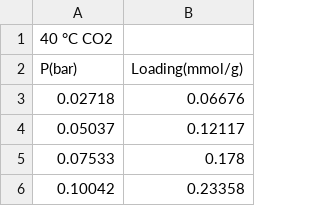
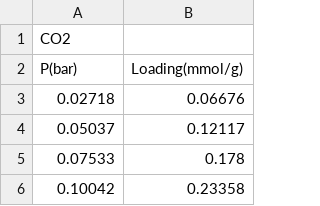
Before and after one commit to eliasboegel/MCIAST, a CSV file: src/test_data/co2.csv, drawn as a sheet; only a part is shown.

```diff
--- a/src/test_data/co2.csv
+++ b/src/test_data/co2.csv
@@ -1,2 +1,2 @@
-40 °C CO2,
+CO2
 P(bar),Loading(mmol/g)
```
Also changed, not shown: src/test_data/n2.csv, 4 other files.
